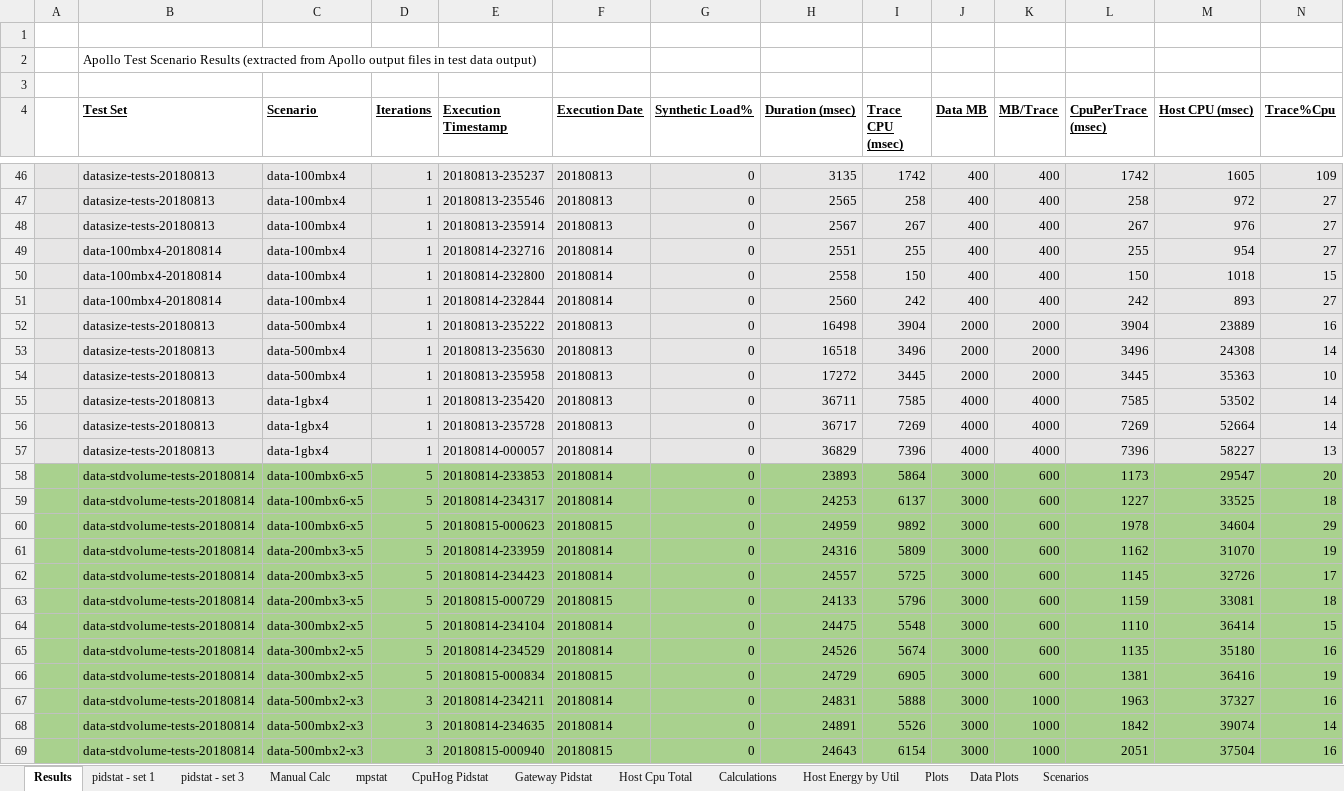
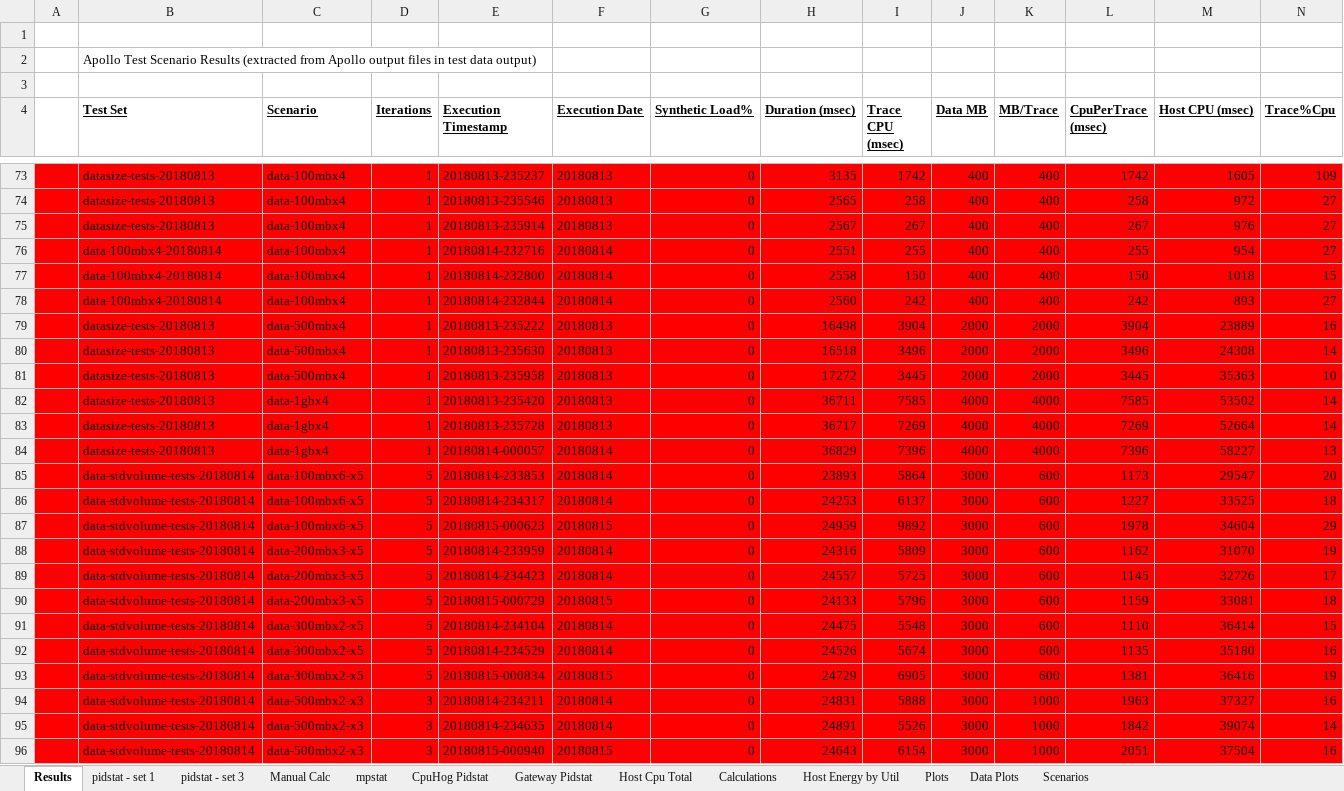
Before and after one commit to eoinwoods/phdthesis, an Excel workbook: Figures/TestResults.xlsx, sheet Results, drawn as a sheet; only a part is shown, gaps mark what is left out; values as stored, in another font and other column widths than the file's, no borders; addresses are those after the commit; the diff covers the shown part only; the diff names each change by its address in the sheet, - before the commit and + after, or states it on an @@ line.

```diff
--- a/Figures/TestResults.xlsx (sheet Results)
+++ b/Figures/TestResults.xlsx (sheet Results)
-A73:N84 fill: #E7E6E6
+A73:N84 fill: #FF0000
-A85:N96 fill: #A9D18E
+A85:N96 fill: #FF0000
```
Also changed, not shown: 27 added rows and cell formats elsewhere in this sheet, sheet Calculations, charts or pictures, 3 other files.
